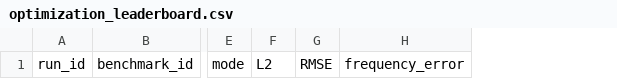
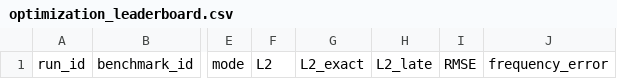
Before and after one commit to Shreyansh369/PINN-replication, a CSV file: optimization_leaderboard.csv, drawn as a sheet; only a part is shown, gaps mark what is left out; the diff names each change by its address in the sheet, - before the commit and + after, or states it on an @@ line.

```diff
--- a/optimization_leaderboard.csv
+++ b/optimization_leaderboard.csv
+column G, row 1: L2_exact
+column H, row 1: L2_late
```
Also changed, not shown: paper_benchmark_registry.csv, 52 other files.
